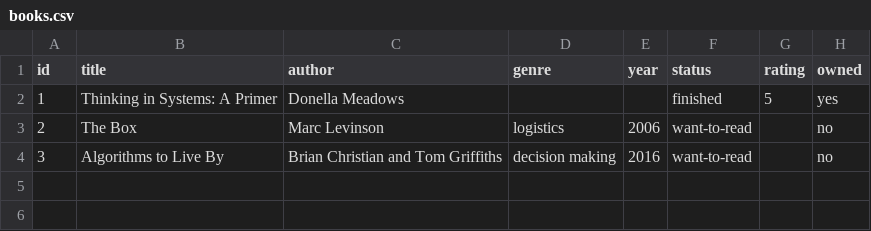
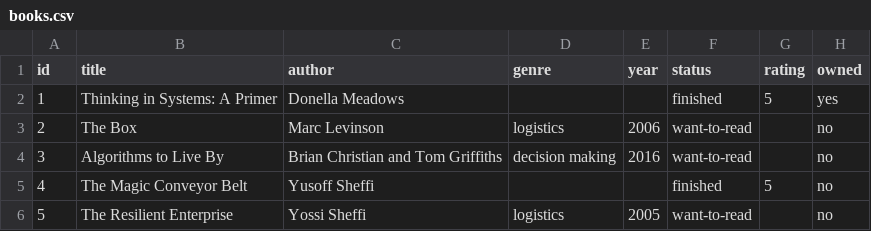
Before and after one commit to limyushengalexander/Alex_Personal_Book_Manager, a CSV file: book-manager/data/books.csv, drawn as a sheet.

Commit message:
Add book detail editing and update saved library

```diff
--- a/book-manager/data/books.csv
+++ b/book-manager/data/books.csv
@@ -4 +4,3 @@ id,title,author,genre,year,status,rating,owned
 3,Algorithms to Live By,Brian Christian and Tom Griffiths,decision making,2016,want-to-read,,no
+4,The Magic Conveyor Belt,Yusoff Sheffi,,,finished,5,no
+5,The Resilient Enterprise,Yossi Sheffi,logistics,2005,want-to-read,,no
```
Also changed, not shown: 5 other files.
